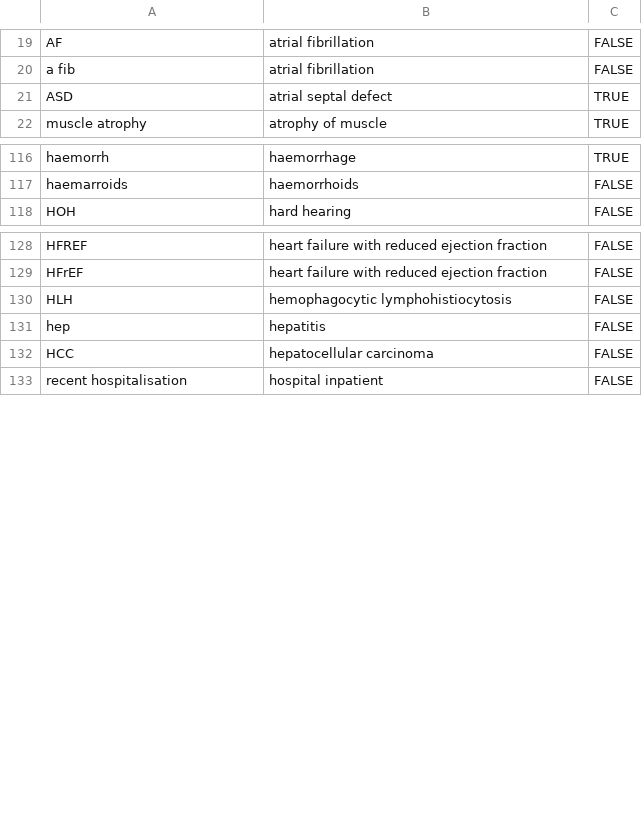
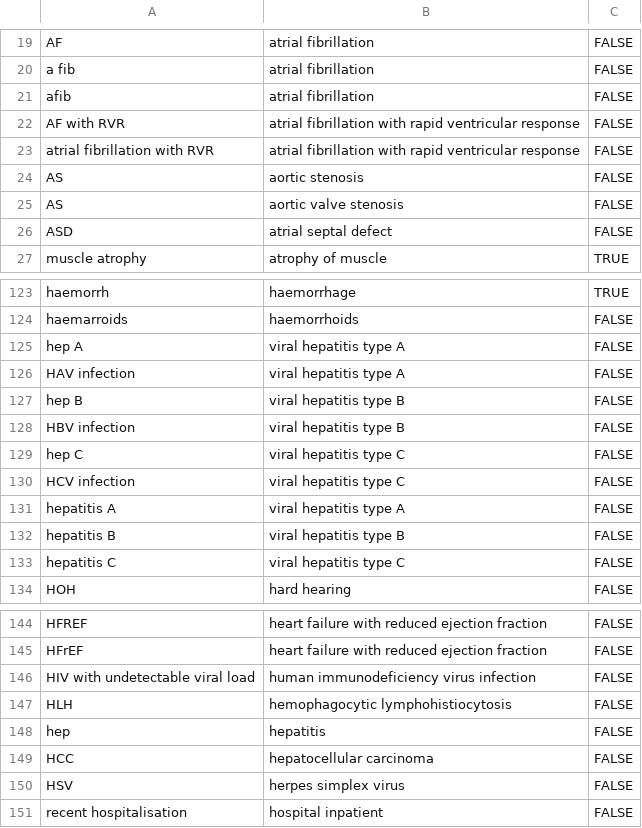
Before and after one commit to anoopshah/Rdiagnosislist, a CSV file: data/MANUAL_SYNONYMS.csv, drawn as a sheet; only a part is shown, gaps mark what is left out; the diff covers the shown part only.

```diff
--- a/data/MANUAL_SYNONYMS.csv
+++ b/data/MANUAL_SYNONYMS.csv
@@ -20,3 +20,8 @@
 "a fib","atrial fibrillation","FALSE"
-"ASD","atrial septal defect","TRUE"
+"afib","atrial fibrillation","FALSE"
+"AF with RVR","atrial fibrillation with rapid ventricular response","FALSE"
+"atrial fibrillation with RVR","atrial fibrillation with rapid ventricular response","FALSE"
+"AS","aortic stenosis","FALSE"
+"AS","aortic valve stenosis","FALSE"
+"ASD","atrial septal defect","FALSE"
 "muscle atrophy","atrophy of muscle","TRUE"
@@ -117,2 +124,11 @@
 "haemarroids","haemorrhoids","FALSE"
+"hep A","viral hepatitis type A","FALSE"
+"HAV infection","viral hepatitis type A","FALSE"
+"hep B","viral hepatitis type B","FALSE"
+"HBV infection","viral hepatitis type B","FALSE"
+"hep C","viral hepatitis type C","FALSE"
+"HCV infection","viral hepatitis type C","FALSE"
+"hepatitis A","viral hepatitis type A","FALSE"
+"hepatitis B","viral hepatitis type B","FALSE"
+"hepatitis C","viral hepatitis type C","FALSE"
 "HOH","hard hearing","FALSE"
@@ -129,2 +145,3 @@
 "HFrEF","heart failure with reduced ejection fraction","FALSE"
+"HIV with undetectable viral load","human immunodeficiency virus infection","FALSE"
 "HLH","hemophagocytic lymphohistiocytosis","FALSE"
@@ -132,2 +149,3 @@
 "HCC","hepatocellular carcinoma","FALSE"
+"HSV","herpes simplex virus","FALSE"
 "recent hospitalisation","hospital inpatient","FALSE"
```
Also changed, not shown: 35 added rows and 3 edited cells elsewhere in this file, 5 other files.
